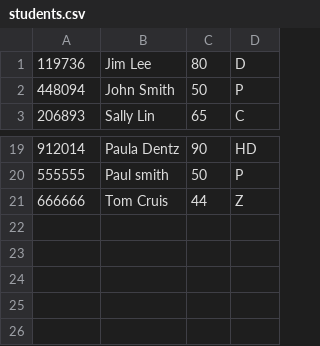
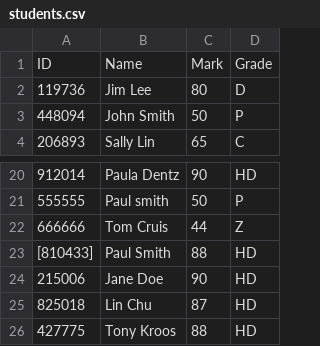
Before and after one commit to Georges034302/AWS-Re-Start, a CSV file: Python/python6-Files/students.csv, drawn as a sheet; only a part is shown, gaps mark what is left out.

```diff
--- a/Python/python6-Files/students.csv
+++ b/Python/python6-Files/students.csv
@@ -1 +1,2 @@
+ID,Name,Mark,Grade
 119736,Jim Lee,80,D
@@ -21 +22,5 @@
 666666,Tom Cruis,44,Z
+[810433],Paul Smith,88,HD
+215006,Jane Doe,90,HD
+825018,Lin Chu,87,HD
+427775,Tony Kroos,88,HD
```
Also changed, not shown: 3 other files.
